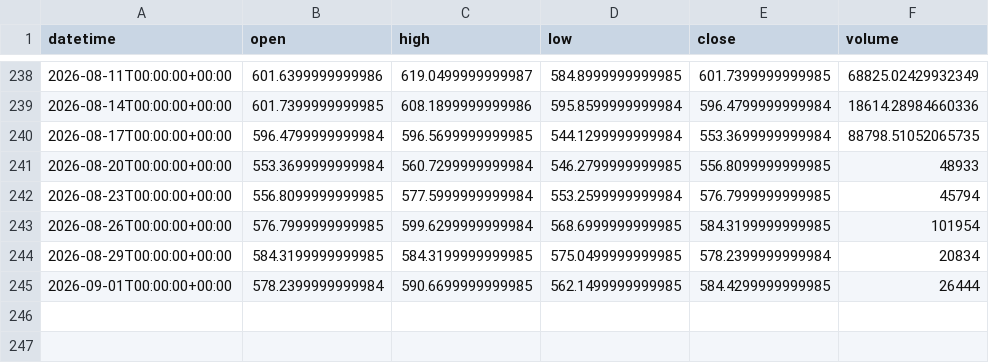
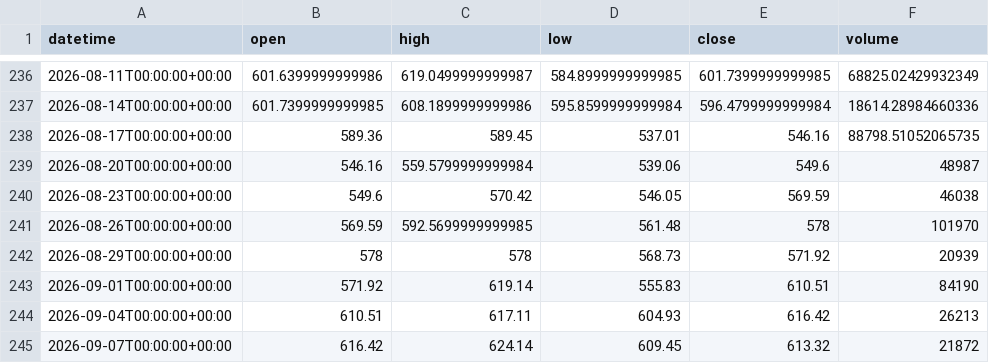
Before and after one commit to getdata-finance/meta-3d-ohlcv-stocks-historical-data, a CSV file: META_3d.csv, drawn as a sheet; only a part is shown, gaps mark what is left out; the diff covers the shown part only.

Commit message:
Update META 3d OHLCV sample

```diff
--- a/META_3d.csv
+++ b/META_3d.csv
@@ -239,7 +237,9 @@ datetime,open,high,low,close,volume
 2026-08-14T00:00:00+00:00,601.7399999999985,608.1899999999986,595.8599999999984,596.4799999999984,18614.28984660336
-2026-08-17T00:00:00+00:00,596.4799999999984,596.5699999999985,544.1299999999984,553.3699999999984,88798.51052065735
-2026-08-20T00:00:00+00:00,553.3699999999984,560.7299999999984,546.2799999999985,556.8099999999985,48933
-2026-08-23T00:00:00+00:00,556.8099999999985,577.5999999999984,553.2599999999984,576.7999999999985,45794
-2026-08-26T00:00:00+00:00,576.7999999999985,599.6299999999984,568.6999999999985,584.3199999999985,101954
-2026-08-29T00:00:00+00:00,584.3199999999985,584.3199999999985,575.0499999999985,578.2399999999984,20834
-2026-09-01T00:00:00+00:00,578.2399999999984,590.6699999999985,562.1499999999985,584.4299999999985,26444
+2026-08-17T00:00:00+00:00,589.36,589.45,537.01,546.16,88798.51052065735
+2026-08-20T00:00:00+00:00,546.16,559.5799999999984,539.06,549.6,48987
+2026-08-23T00:00:00+00:00,549.6,570.42,546.05,569.59,46038
+2026-08-26T00:00:00+00:00,569.59,592.5699999999985,561.48,578,101970
+2026-08-29T00:00:00+00:00,578,578,568.73,571.92,20939
+2026-09-01T00:00:00+00:00,571.92,619.14,555.83,610.51,84190
+2026-09-04T00:00:00+00:00,610.51,617.11,604.93,616.42,26213
+2026-09-07T00:00:00+00:00,616.42,624.14,609.45,613.32,21872
```
Also changed, not shown: 2 removed rows elsewhere in this file, 1 other file.
